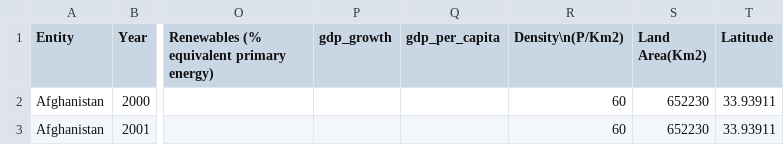
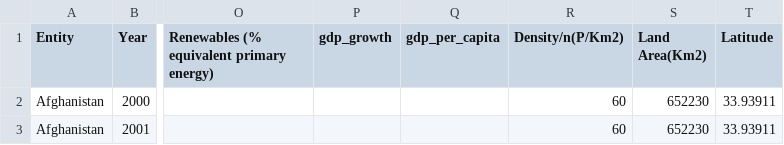
Before and after one commit to Luccatag/Data_science_project, a CSV file: global-data-on-sustainable-energy.csv, drawn as a sheet; only a part is shown, gaps mark what is left out; the diff names each change by its address in the sheet, - before the commit and + after, or states it on an @@ line.

```diff
--- a/global-data-on-sustainable-energy.csv
+++ b/global-data-on-sustainable-energy.csv
-R1: Density\n(P/Km2)
+R1: Density/n(P/Km2)
```
Also changed, not shown: 1 other file.
